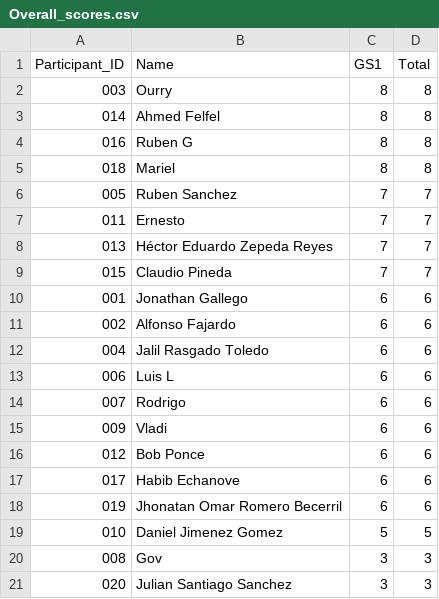
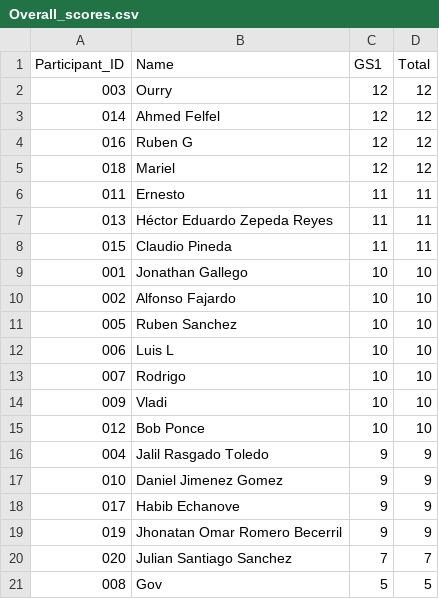
Before and after one commit to alffajardo/worldcup_2026, a CSV file: Overall_scores.csv, drawn as a sheet.

```diff
--- a/Overall_scores.csv
+++ b/Overall_scores.csv
@@ -1,21 +1,21 @@
 Participant_ID,Name,GS1,Total
-003,Ourry,8,8
-014,Ahmed Felfel,8,8
-016,Ruben G,8,8
-018,Mariel,8,8
-005,Ruben Sanchez,7,7
-011,Ernesto,7,7
-013,Héctor Eduardo Zepeda Reyes,7,7
-015,Claudio Pineda,7,7
-001,Jonathan Gallego,6,6
-002,Alfonso Fajardo,6,6
-004,Jalil Rasgado Toledo,6,6
-006,Luis L,6,6
-007,Rodrigo,6,6
-009,Vladi,6,6
-012,Bob Ponce,6,6
-017,Habib Echanove,6,6
-019,Jhonatan Omar Romero Becerril,6,6
-010,Daniel Jimenez Gomez,5,5
-008,Gov,3,3
-020,Julian Santiago Sanchez,3,3
+003,Ourry,12,12
+014,Ahmed Felfel,12,12
+016,Ruben G,12,12
+018,Mariel,12,12
+011,Ernesto,11,11
+013,Héctor Eduardo Zepeda Reyes,11,11
+015,Claudio Pineda,11,11
+001,Jonathan Gallego,10,10
+002,Alfonso Fajardo,10,10
+005,Ruben Sanchez,10,10
+006,Luis L,10,10
+007,Rodrigo,10,10
+009,Vladi,10,10
+012,Bob Ponce,10,10
+004,Jalil Rasgado Toledo,9,9
+010,Daniel Jimenez Gomez,9,9
+017,Habib Echanove,9,9
+019,Jhonatan Omar Romero Becerril,9,9
+020,Julian Santiago Sanchez,7,7
+008,Gov,5,5
```
Also changed, not shown: GS1_complete_scores.csv, 1 other file.
